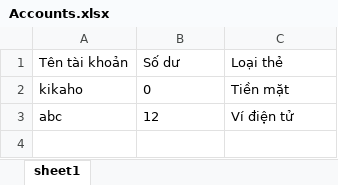
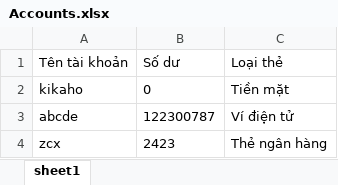
Before and after one commit to PhucX/OOP-Project, an Excel workbook: QuanLyChiTieu/Data/kikaho/Accounts.xlsx, sheet sheet1, drawn as a sheet; values as stored, in another font and other column widths than the file's, no borders; removed rows and columns are numbered as before the commit, all else as after; the diff names each change by its address in the sheet, - before the commit and + after, or states it on an @@ line.

```diff
--- a/QuanLyChiTieu/Data/kikaho/Accounts.xlsx (sheet sheet1)
+++ b/QuanLyChiTieu/Data/kikaho/Accounts.xlsx (sheet sheet1)
-row 3: abc | 12 | Ví điện tử
+row 3: abcde | 122300787 | Ví điện tử
+row 4: zcx | 2423 | Thẻ ngân hàng
```
Also changed, not shown: QuanLyChiTieu/Data/Account.xlsx, QuanLyChiTieu/Data/kikaho/LoanAndDebt.xlsx, 51 other files.
